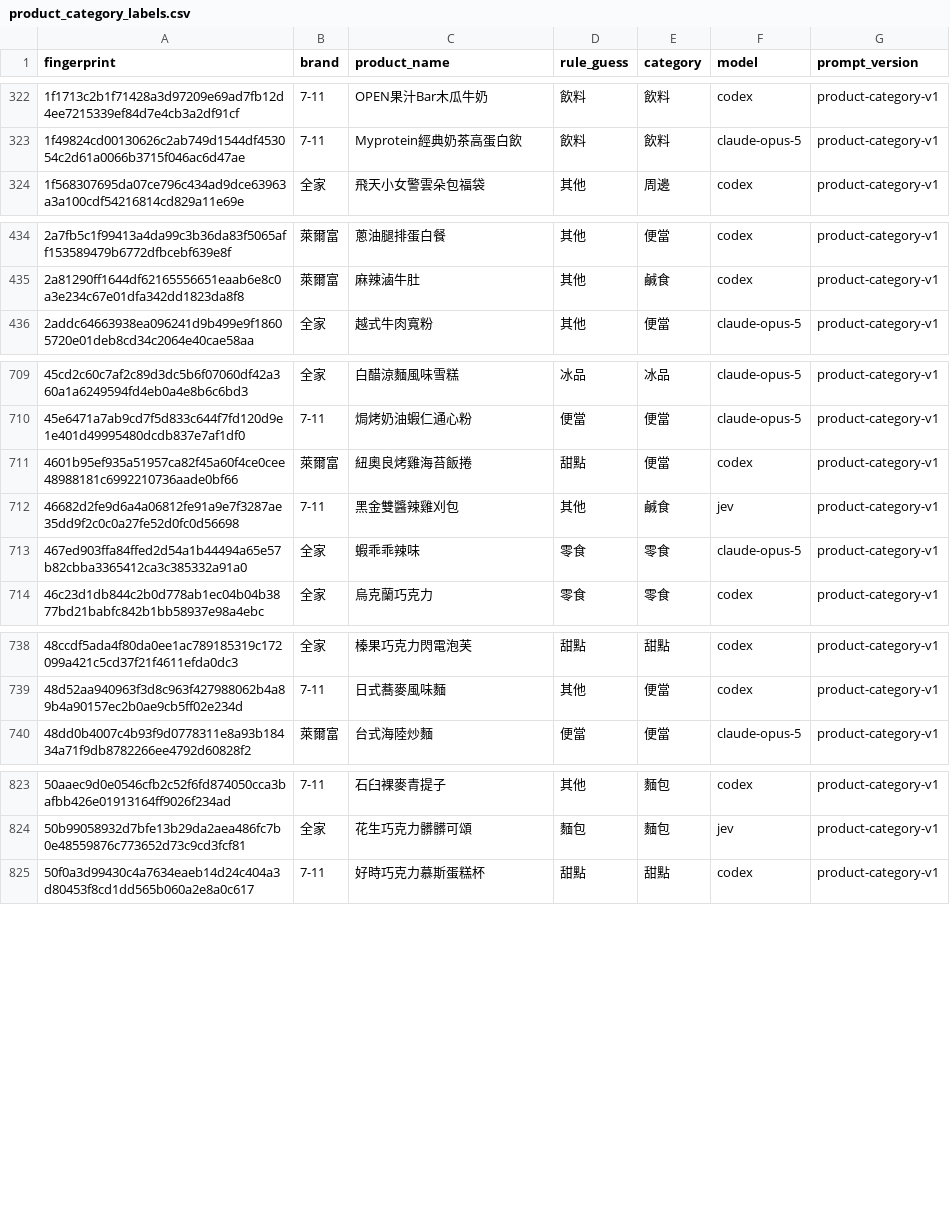
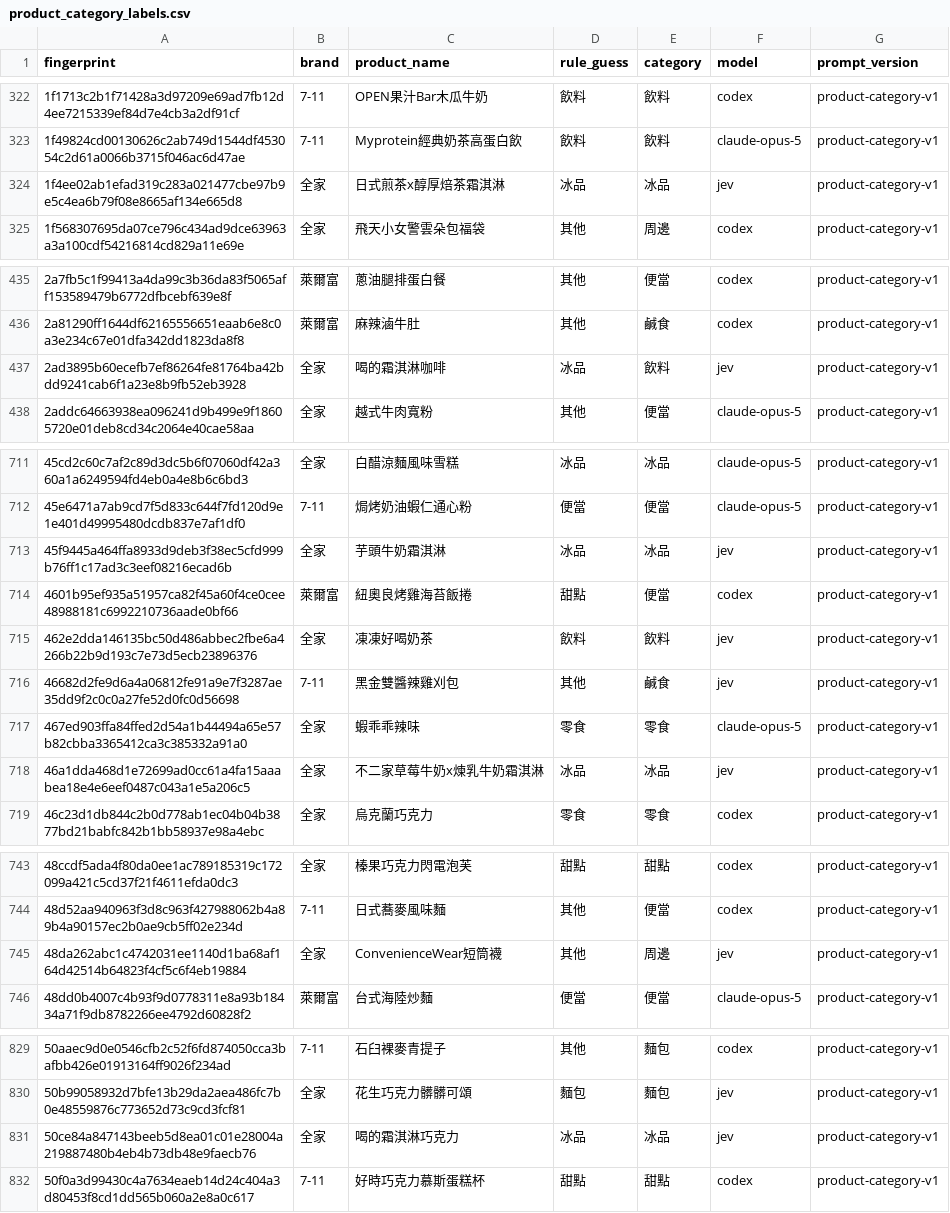
Before and after one commit to YuHsunWang/cvs-radar, a CSV file: data/labels/product_category_labels.csv, drawn as a sheet; only a part is shown, gaps mark what is left out; the diff covers the shown part only; the diff names each change by its address in the sheet, - before the commit and + after, or states it on an @@ line.

```diff
--- a/data/labels/product_category_labels.csv
+++ b/data/labels/product_category_labels.csv
+row 324: 1f4ee02ab1efad319c283a021477cbe97b9e5c4ea6b79f08e8665af134e665d8 | 全家 | 日式煎茶x醇厚焙茶霜淇淋 | 冰品 | 冰品 | jev | product-category-v1
+row 437: 2ad3895b60ecefb7ef86264fe81764ba42bdd9241cab6f1a23e8b9fb52eb3928 | 全家 | 喝的霜淇淋咖啡 | 冰品 | 飲料 | jev | product-category-v1
+row 713: 45f9445a464ffa8933d9deb3f38ec5cfd999b76ff1c17ad3c3eef08216ecad6b | 全家 | 芋頭牛奶霜淇淋 | 冰品 | 冰品 | jev | product-category-v1
+row 715: 462e2dda146135bc50d486abbec2fbe6a4266b22b9d193c7e73d5ecb23896376 | 全家 | 凍凍好喝奶茶 | 飲料 | 飲料 | jev | product-category-v1
+row 718: 46a1dda468d1e72699ad0cc61a4fa15aaabea18e4e6eef0487c043a1e5a206c5 | 全家 | 不二家草莓牛奶x煉乳牛奶霜淇淋 | 冰品 | 冰品 | jev | product-category-v1
+row 745: 48da262abc1c4742031ee1140d1ba68af164d42514b64823f4cf5c6f4eb19884 | 全家 | ConvenienceWear短筒襪 | 其他 | 周邊 | jev | product-category-v1
+row 831: 50ce84a847143beeb5d8ea01c01e28004a219887480b4eb4b73db48e9faecb76 | 全家 | 喝的霜淇淋巧克力 | 冰品 | 冰品 | jev | product-category-v1
```
Also changed, not shown: 19 added rows elsewhere in this file, data/labels/grounding_verdicts.csv, data/labels/product_images.csv, 8 other files.
